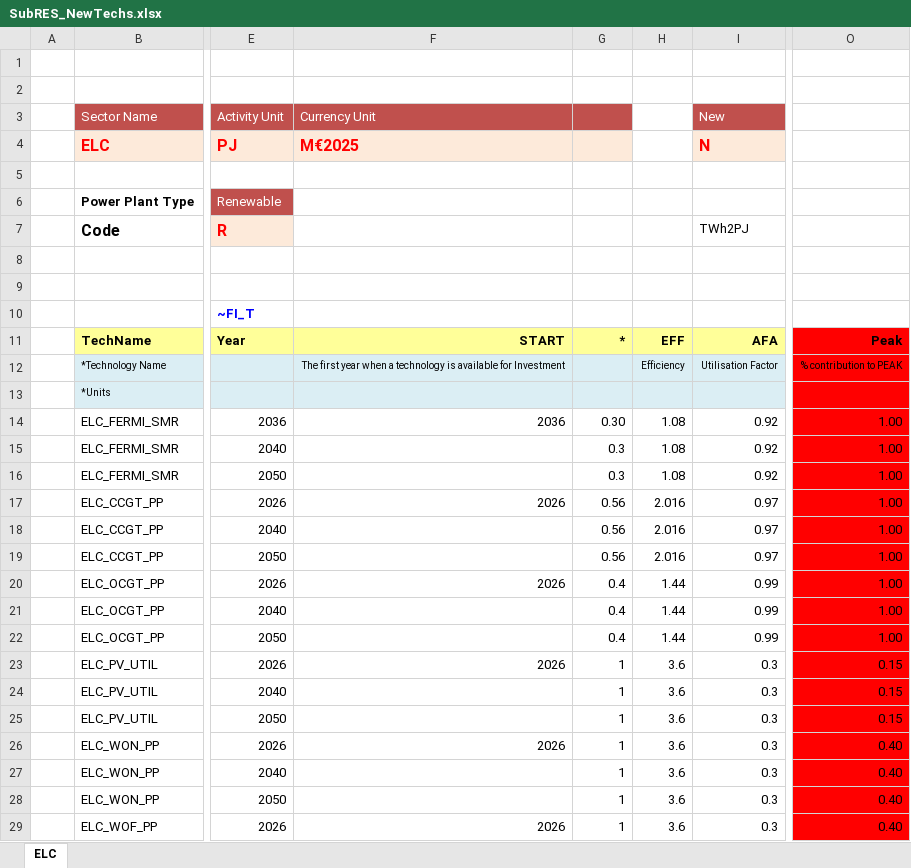
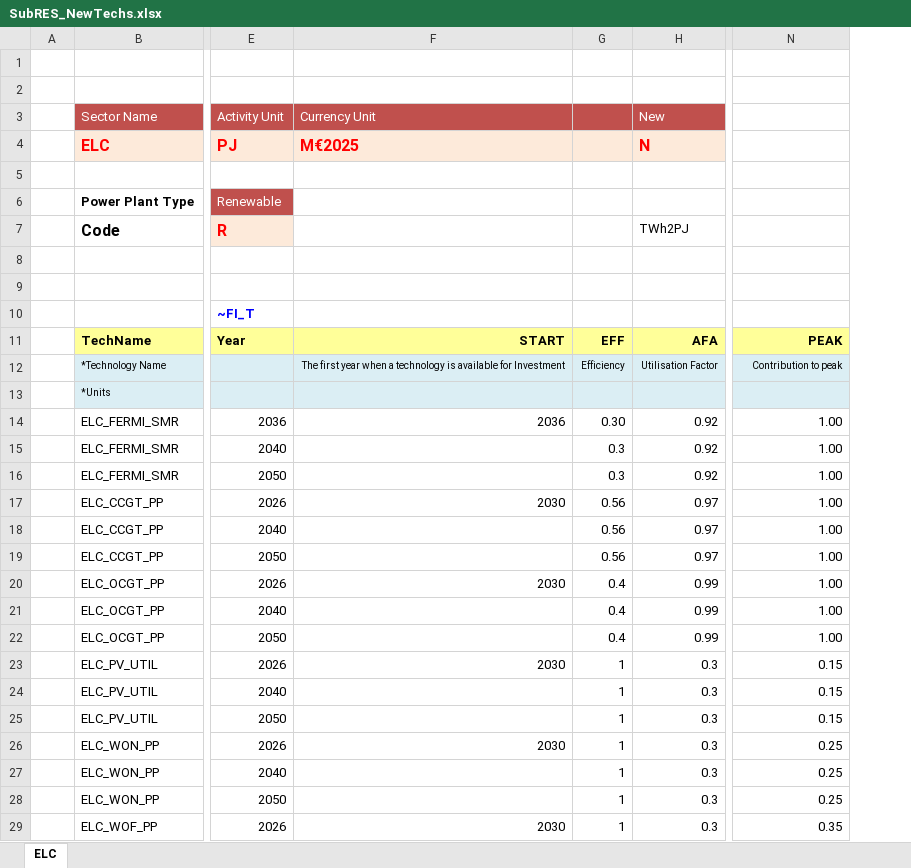
Before and after one commit to kraik98/ee-times, an Excel workbook: SubRES_TMPL/SubRES_NewTechs.xlsx, sheet ELC, drawn as a sheet; only a part is shown, gaps mark what is left out; values as stored, in another font and other column widths than the file's, no borders; removed rows and columns are numbered as before the commit, all else as after; the diff covers the shown part only; the diff names each change by its address in the sheet, - before the commit and + after, or states it on an @@ line.

```diff
--- a/SubRES_TMPL/SubRES_NewTechs.xlsx (sheet ELC)
+++ b/SubRES_TMPL/SubRES_NewTechs.xlsx (sheet ELC)
-column H, rows 11-29: EFF | Efficiency |  | 1.08 | 1.08 | 1.08 | 2.016 | 2.016 | 2.016 | 1.44 | 1.44 | 1.44 | 3.6 | 3.6 | 3.6 | 3.6 | 3.6 | 3.6 | 3.6
-G11: *
+G11: EFF
-N11: Peak
+N11: PEAK
-N11 fill: #FF0000
+N11 fill: #FFFF99
-G12: (empty)
+G12: Efficiency
-N12: % contribution to PEAK
+N12: Contribution to peak
-N12:N13 fill: #FF0000
+N12:N13 fill: #DBEEF4
-N14:N29 fill: #FF0000
+N14:N29 fill: none
-F17: 2026
+F17: 2030
-F20: 2026
+F20: 2030
-F23: 2026
+F23: 2030
-F26: 2026
+F26: 2030
-N26:N28: 0.40
+N26:N28: 0.25
-F29: 2026
+F29: 2030
-N29: 0.40
+N29: 0.35
```
Also changed, not shown: 2 edited cells and cell formats elsewhere in this sheet, formulas that keep their value, VT_EE_DemElc_V01.xlsx, VT_EE_UPS_V01.xlsx.
